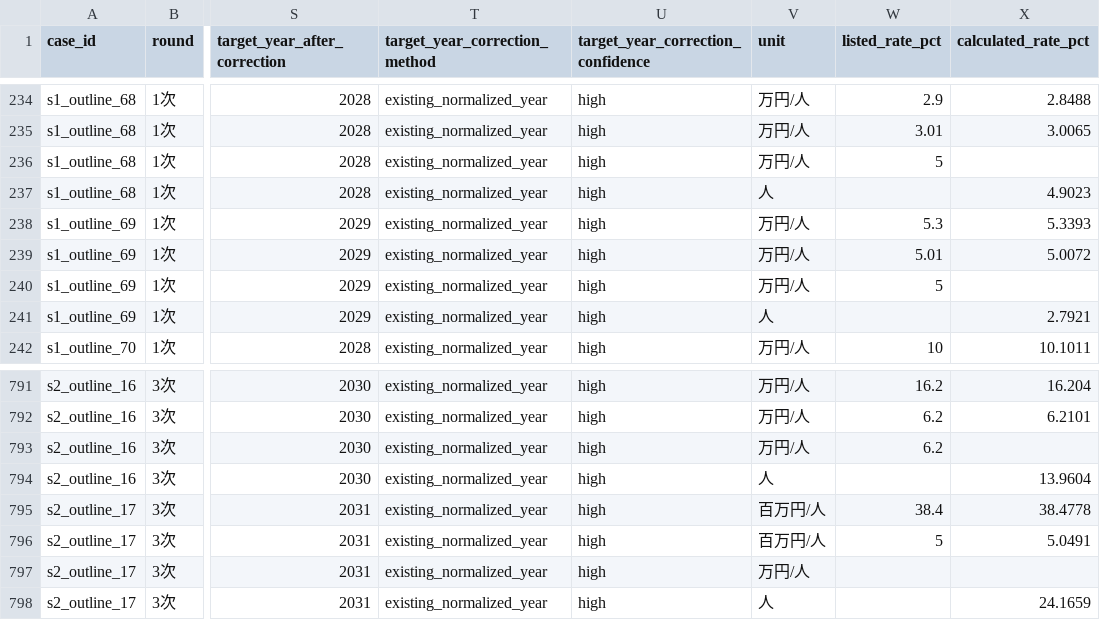
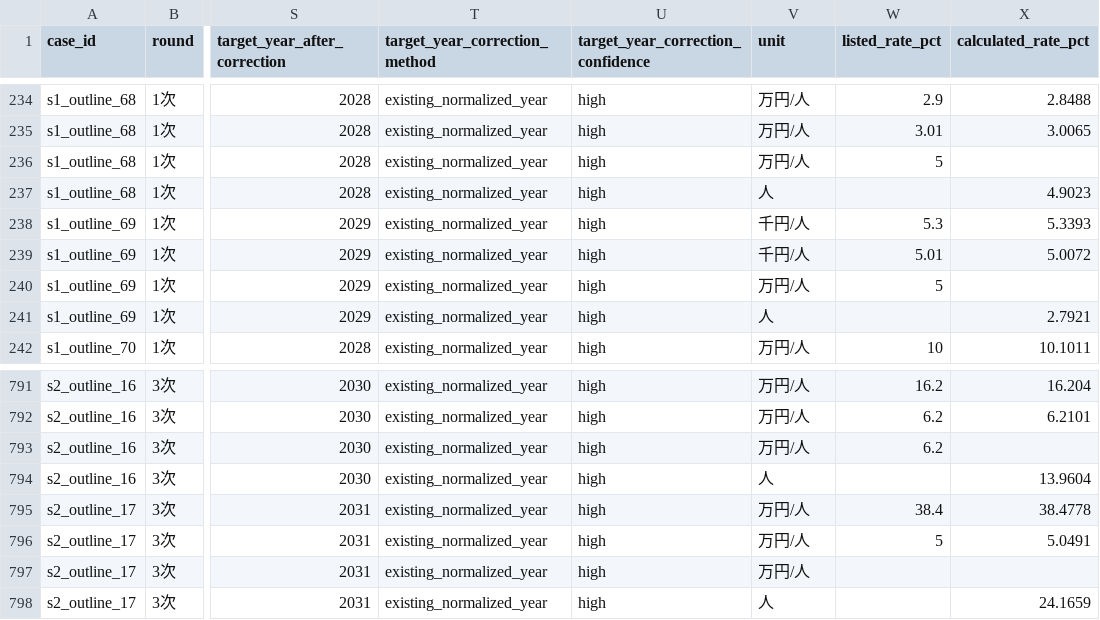
Before and after one commit to tyaso777/japan-subsidy-data, a CSV file: 補助金/大規模成長投資補助金/data/processed/validations.csv, drawn as a sheet; only a part is shown, gaps mark what is left out; the diff names each change by its address in the sheet, - before the commit and + after, or states it on an @@ line.

```diff
--- a/補助金/大規模成長投資補助金/data/processed/validations.csv
+++ b/補助金/大規模成長投資補助金/data/processed/validations.csv
-V238:V239 (unit): 万円/人
+V238:V239 (unit): 千円/人
-V795:V796 (unit): 百万円/人
+V795:V796 (unit): 万円/人
```
Also changed, not shown: 補助金/大規模成長投資補助金/data/reference/official_round_benchmarks.csv, 14 other files.
